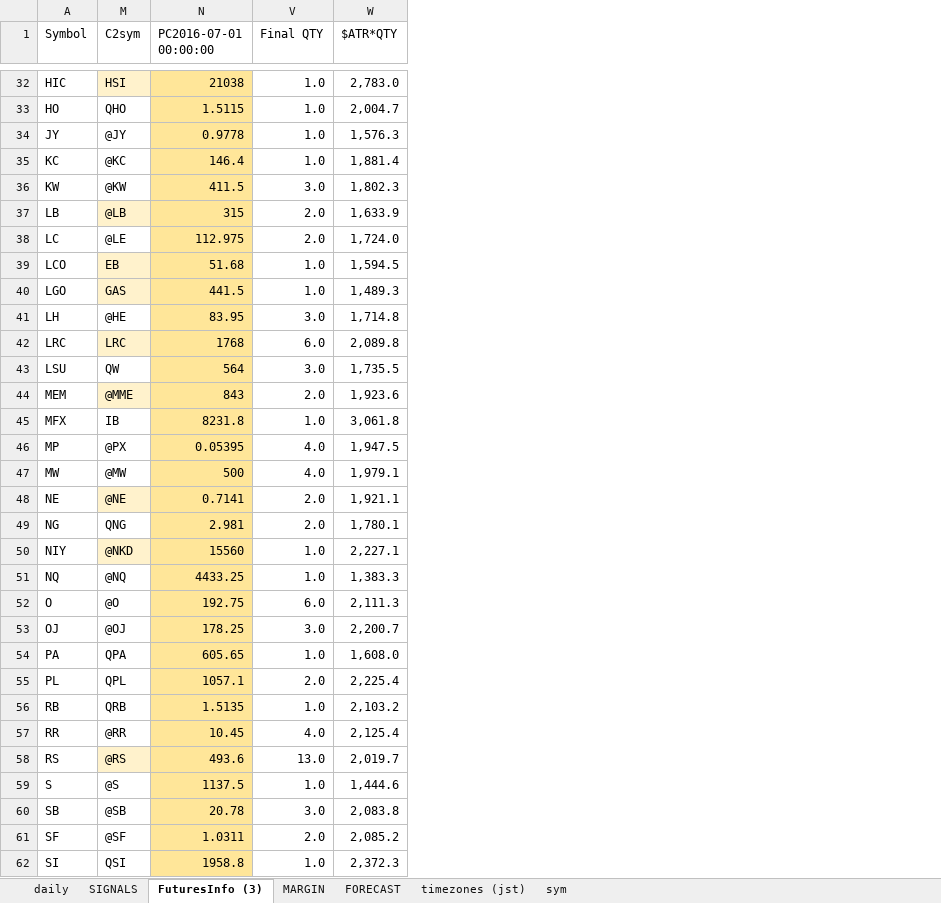
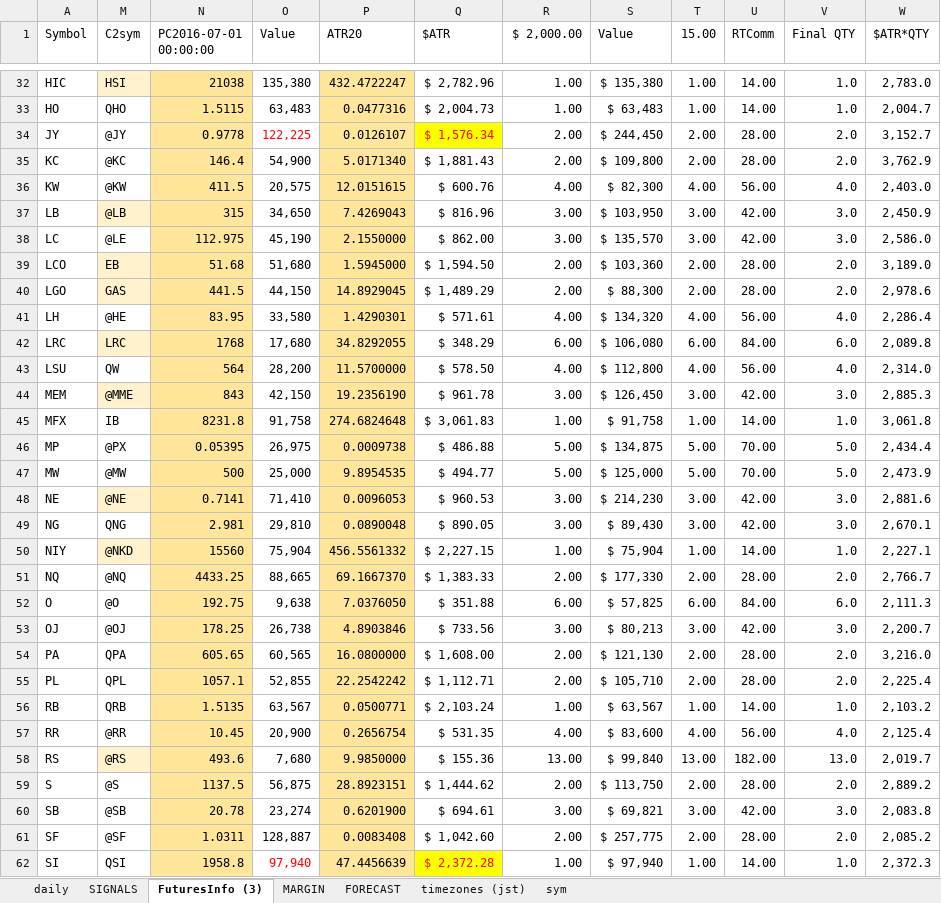
Before and after one commit to hasakura511/ML-TSDP, an Excel workbook: data/systems/SIGNALBOOK2.xlsx, sheet FuturesInfo (3), drawn as a sheet; only a part is shown, gaps mark what is left out; values as stored, in another font and other column widths than the file's, no borders; conditional formats not drawn; 1 other sheet too large or unreadable and not compared; the diff covers the shown part only; the diff names each change by its address in the sheet, - before the commit and + after, or states it on an @@ line.

```diff
--- a/data/systems/SIGNALBOOK2.xlsx (sheet FuturesInfo (3))
+++ b/data/systems/SIGNALBOOK2.xlsx (sheet FuturesInfo (3))
@@ column O (Value) unhidden, rows 32-62: 135,380 | 63,483 | 122,225 | 54,900 | 20,575 | 34,650 | 45,190 | 51,680 | 44,150 | 33,580 | 17,680 | 28,200 | 42,150 | 91,758 | 26,975 | 25,000 | 71,410 | 29,810 | 75,904 | 88,665 | 9,638 | 26,738 | 60,565 | 52,855 | 63,567 | 20,900 | 7,680 | 56,875 | 23,274 | 128,887 | 97,940 @@
@@ column P (ATR20) unhidden, rows 32-62: 432.4722247 | 0.0477316 | 0.0126107 | 5.0171340 | 12.0151615 | 7.4269043 | 2.1550000 | 1.5945000 | 14.8929045 | 1.4290301 | 34.8292055 | 11.5700000 | 19.2356190 | 274.6824648 | 0.0009738 | 9.8954535 | 0.0096053 | 0.0890048 | 456.5561332 | 69.1667370 | 7.0376050 | 4.8903846 | 16.0800000 | 22.2542242 | 0.0500771 | 0.2656754 | 9.9850000 | 28.8923151 | 0.6201900 | 0.0083408 | 47.4456639 @@
@@ column Q ($ATR) unhidden, rows 32-62: $ 2,782.96 | $ 2,004.73 | $ 1,576.34 | $ 1,881.43 | $ 600.76 | $ 816.96 | $ 862.00 | $ 1,594.50 | $ 1,489.29 | $ 571.61 | $ 348.29 | $ 578.50 | $ 961.78 | $ 3,061.83 | $ 486.88 | $ 494.77 | $ 960.53 | $ 890.05 | $ 2,227.15 | $ 1,383.33 | $ 351.88 | $ 733.56 | $ 1,608.00 | $ 1,112.71 | $ 2,103.24 | $ 531.35 | $ 155.36 | $ 1,444.62 | $ 694.61 | $ 1,042.60 | $ 2,372.28 @@
@@ column R ($ 2,000.00) unhidden, rows 32-62: 1.00 | 1.00 | 2.00 | 2.00 | 4.00 | 3.00 | 3.00 | 2.00 | 2.00 | 4.00 | 6.00 | 4.00 | 3.00 | 1.00 | 5.00 | 5.00 | 3.00 | 3.00 | 1.00 | 2.00 | 6.00 | 3.00 | 2.00 | 2.00 | 1.00 | 4.00 | 13.00 | 2.00 | 3.00 | 2.00 | 1.00 @@
@@ column S (Value) unhidden, rows 32-62: $ 135,380 | $ 63,483 | $ 244,450 | $ 109,800 | $ 82,300 | $ 103,950 | $ 135,570 | $ 103,360 | $ 88,300 | $ 134,320 | $ 106,080 | $ 112,800 | $ 126,450 | $ 91,758 | $ 134,875 | $ 125,000 | $ 214,230 | $ 89,430 | $ 75,904 | $ 177,330 | $ 57,825 | $ 80,213 | $ 121,130 | $ 105,710 | $ 63,567 | $ 83,600 | $ 99,840 | $ 113,750 | $ 69,821 | $ 257,775 | $ 97,940 @@
@@ column T (15.00) unhidden, rows 32-62: 1.00 | 1.00 | 2.00 | 2.00 | 4.00 | 3.00 | 3.00 | 2.00 | 2.00 | 4.00 | 6.00 | 4.00 | 3.00 | 1.00 | 5.00 | 5.00 | 3.00 | 3.00 | 1.00 | 2.00 | 6.00 | 3.00 | 2.00 | 2.00 | 1.00 | 4.00 | 13.00 | 2.00 | 3.00 | 2.00 | 1.00 @@
@@ column U (RTComm) unhidden, rows 32-62: 14.00 | 14.00 | 28.00 | 28.00 | 56.00 | 42.00 | 42.00 | 28.00 | 28.00 | 56.00 | 84.00 | 56.00 | 42.00 | 14.00 | 70.00 | 70.00 | 42.00 | 42.00 | 14.00 | 28.00 | 84.00 | 42.00 | 28.00 | 28.00 | 14.00 | 56.00 | 182.00 | 28.00 | 42.00 | 28.00 | 14.00 @@
-V34:V35 (Final QTY): 1.0
+V34:V35 (Final QTY): 2.0
-W34 ($ATR*QTY): 1,576.3
+W34 ($ATR*QTY): 3,152.7
-W35 ($ATR*QTY): 1,881.4
+W35 ($ATR*QTY): 3,762.9
-V36 (Final QTY): 3.0
+V36 (Final QTY): 4.0
-W36 ($ATR*QTY): 1,802.3
+W36 ($ATR*QTY): 2,403.0
-V37:V38 (Final QTY): 2.0
+V37:V38 (Final QTY): 3.0
-W37 ($ATR*QTY): 1,633.9
+W37 ($ATR*QTY): 2,450.9
-W38 ($ATR*QTY): 1,724.0
+W38 ($ATR*QTY): 2,586.0
-V39:V40 (Final QTY): 1.0
+V39:V40 (Final QTY): 2.0
-W39 ($ATR*QTY): 1,594.5
+W39 ($ATR*QTY): 3,189.0
-W40 ($ATR*QTY): 1,489.3
+W40 ($ATR*QTY): 2,978.6
-V41 (Final QTY): 3.0
+V41 (Final QTY): 4.0
-W41 ($ATR*QTY): 1,714.8
+W41 ($ATR*QTY): 2,286.4
-V43 (Final QTY): 3.0
+V43 (Final QTY): 4.0
-W43 ($ATR*QTY): 1,735.5
+W43 ($ATR*QTY): 2,314.0
-V44 (Final QTY): 2.0
+V44 (Final QTY): 3.0
-W44 ($ATR*QTY): 1,923.6
+W44 ($ATR*QTY): 2,885.3
-V46:V47 (Final QTY): 4.0
+V46:V47 (Final QTY): 5.0
-W46 ($ATR*QTY): 1,947.5
+W46 ($ATR*QTY): 2,434.4
-W47 ($ATR*QTY): 1,979.1
+W47 ($ATR*QTY): 2,473.9
-V48:V49 (Final QTY): 2.0
+V48:V49 (Final QTY): 3.0
-W48 ($ATR*QTY): 1,921.1
+W48 ($ATR*QTY): 2,881.6
-W49 ($ATR*QTY): 1,780.1
+W49 ($ATR*QTY): 2,670.1
-V51 (Final QTY): 1.0
+V51 (Final QTY): 2.0
-W51 ($ATR*QTY): 1,383.3
+W51 ($ATR*QTY): 2,766.7
-V54 (Final QTY): 1.0
+V54 (Final QTY): 2.0
-W54 ($ATR*QTY): 1,608.0
+W54 ($ATR*QTY): 3,216.0
-V59 (Final QTY): 1.0
+V59 (Final QTY): 2.0
-W59 ($ATR*QTY): 1,444.6
+W59 ($ATR*QTY): 2,889.2
```
Also changed, not shown: 38 edited cells elsewhere in this sheet, sheet daily, hidden cells, 1 other file.
